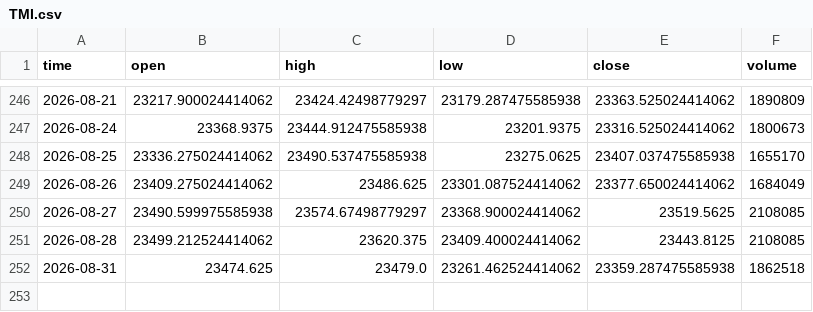
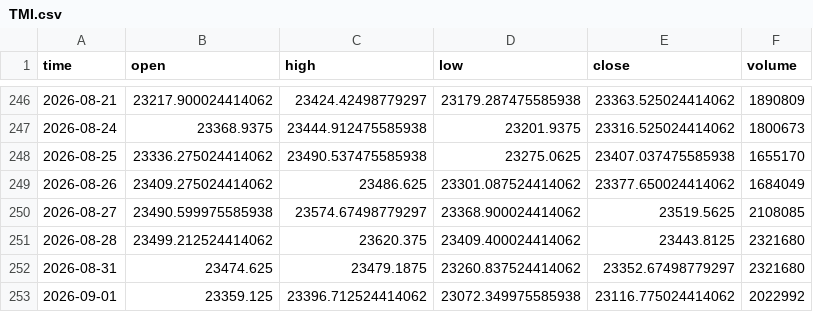
Before and after one commit to dgalaska1/TMI, a CSV file: data/TMI.csv, drawn as a sheet; only a part is shown, gaps mark what is left out.

```diff
--- a/data/TMI.csv
+++ b/data/TMI.csv
@@ -250,3 +250,4 @@ time,open,high,low,close,volume
 2026-08-27,23490.599975585938,23574.67498779297,23368.900024414062,23519.5625,2108085
-2026-08-28,23499.212524414062,23620.375,23409.400024414062,23443.8125,2108085
-2026-08-31,23474.625,23479.0,23261.462524414062,23359.287475585938,1862518
+2026-08-28,23499.212524414062,23620.375,23409.400024414062,23443.8125,2321680
+2026-08-31,23474.625,23479.1875,23260.837524414062,23352.67498779297,2321680
+2026-09-01,23359.125,23396.712524414062,23072.349975585938,23116.775024414062,2022992
```
